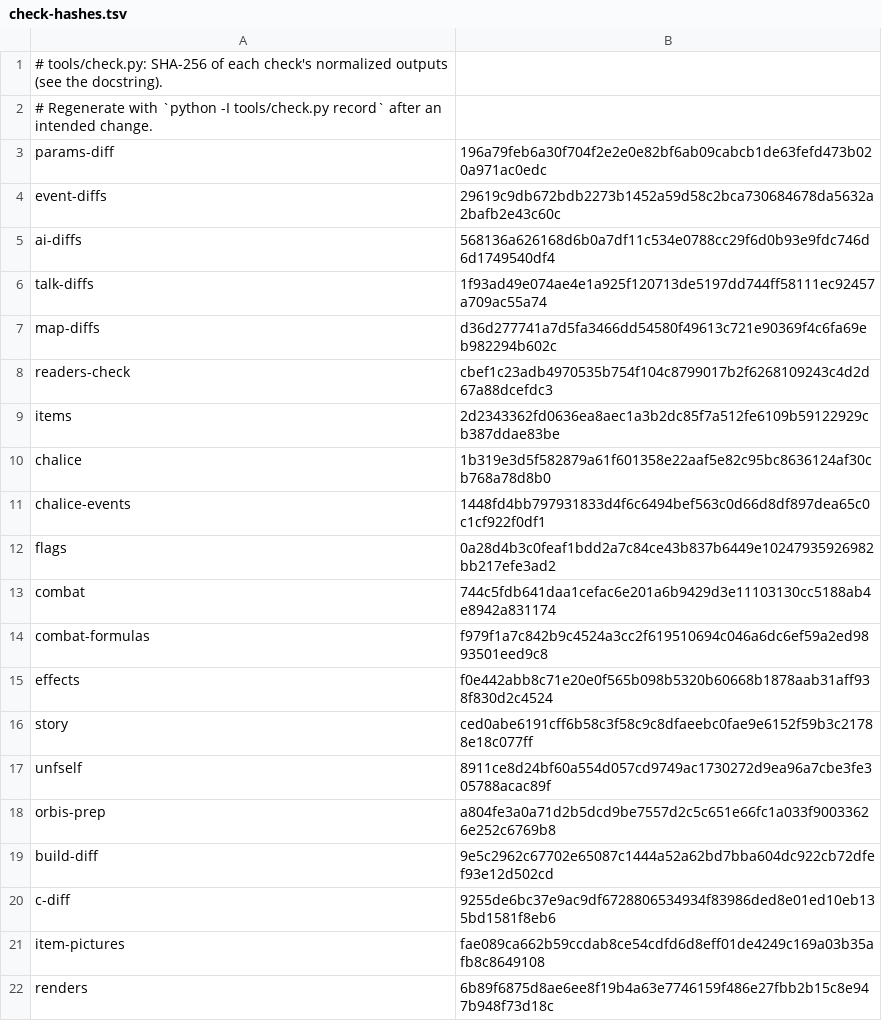
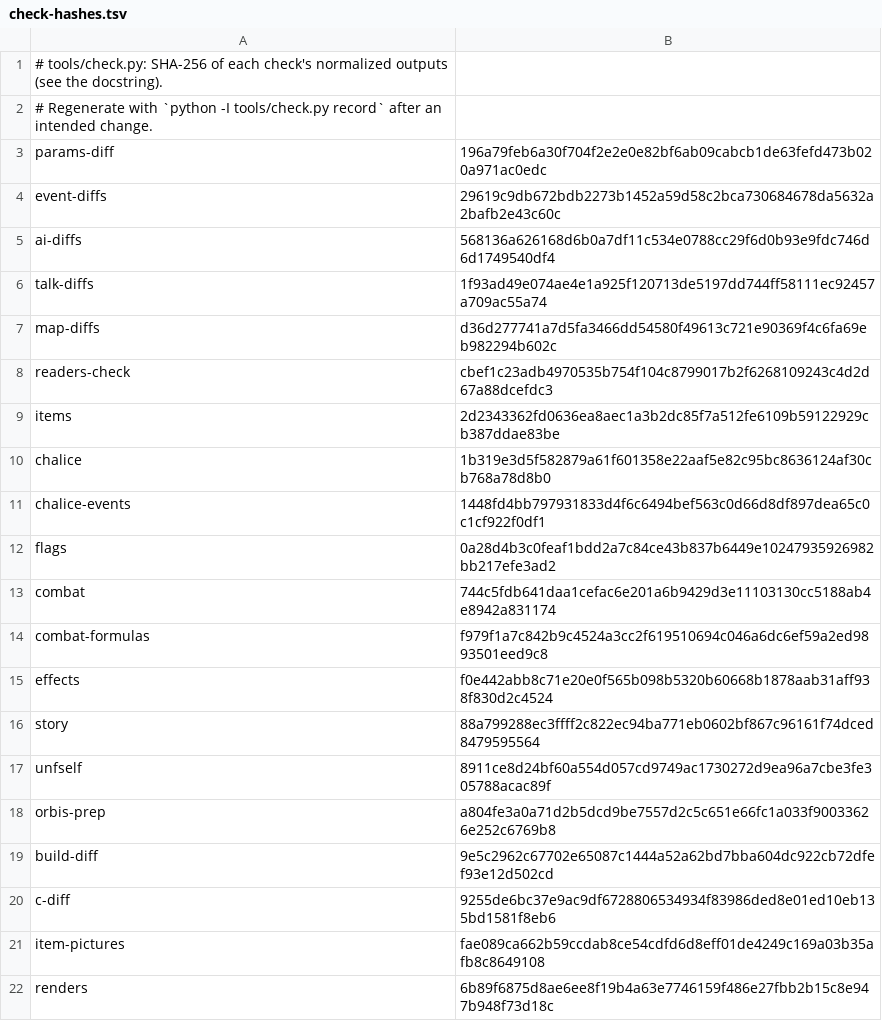
Before and after one commit to jeffnyman/mensis, a TSV file: tools/check-hashes.tsv, drawn as a sheet.

```diff
--- a/tools/check-hashes.tsv
+++ b/tools/check-hashes.tsv
@@ -15,3 +15,3 @@ combat-formulas	f979f1a7c842b9c4524a3cc2f619510694c046a6dc6ef59a2ed9893501eed9c8
 effects	f0e442abb8c71e20e0f565b098b5320b60668b1878aab31aff938f830d2c4524
-story	ced0abe6191cff6b58c3f58c9c8dfaeebc0fae9e6152f59b3c21788e18c077ff
+story	88a799288ec3ffff2c822ec94ba771eb0602bf867c96161f74dced8479595564
 unfself	8911ce8d24bf60a554d057cd9749ac1730272d9ea96a7cbe3fe305788acac89f
```
Also changed, not shown: 4 other files.
